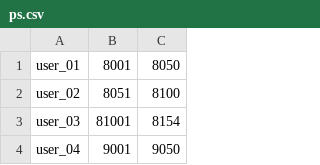
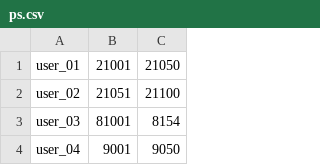
Before and after one commit to dlt-lee/dlt, a CSV file: ps.csv, drawn as a sheet; only a part is shown.

Commit message:
Update ps.csv

```diff
--- a/ps.csv
+++ b/ps.csv
@@ -1,3 +1,3 @@
-user_01,8001,8050
-"user_02		",8051,8100
+user_01,21001,21050
+"user_02		",21051,21100
 user_03,81001,8154
```
